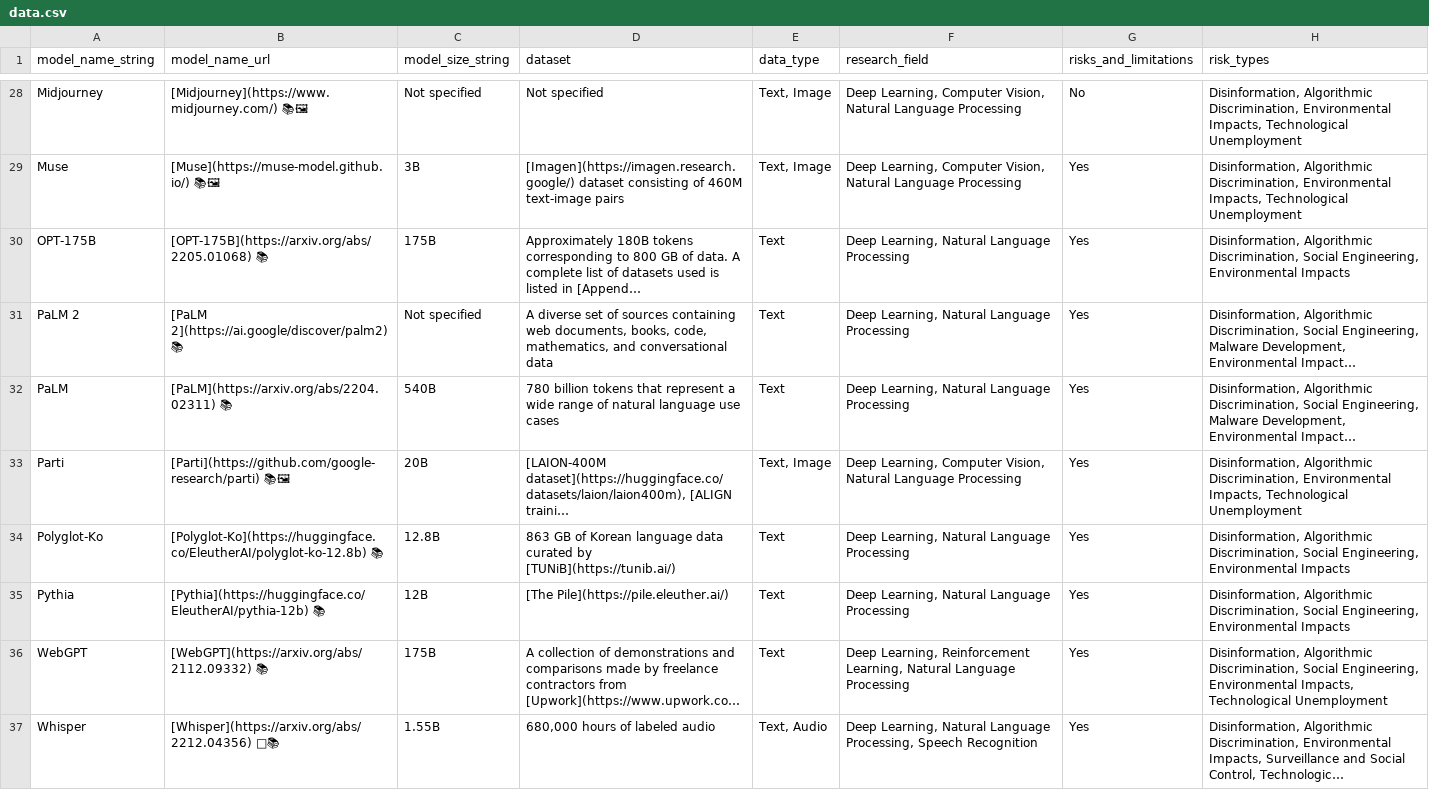
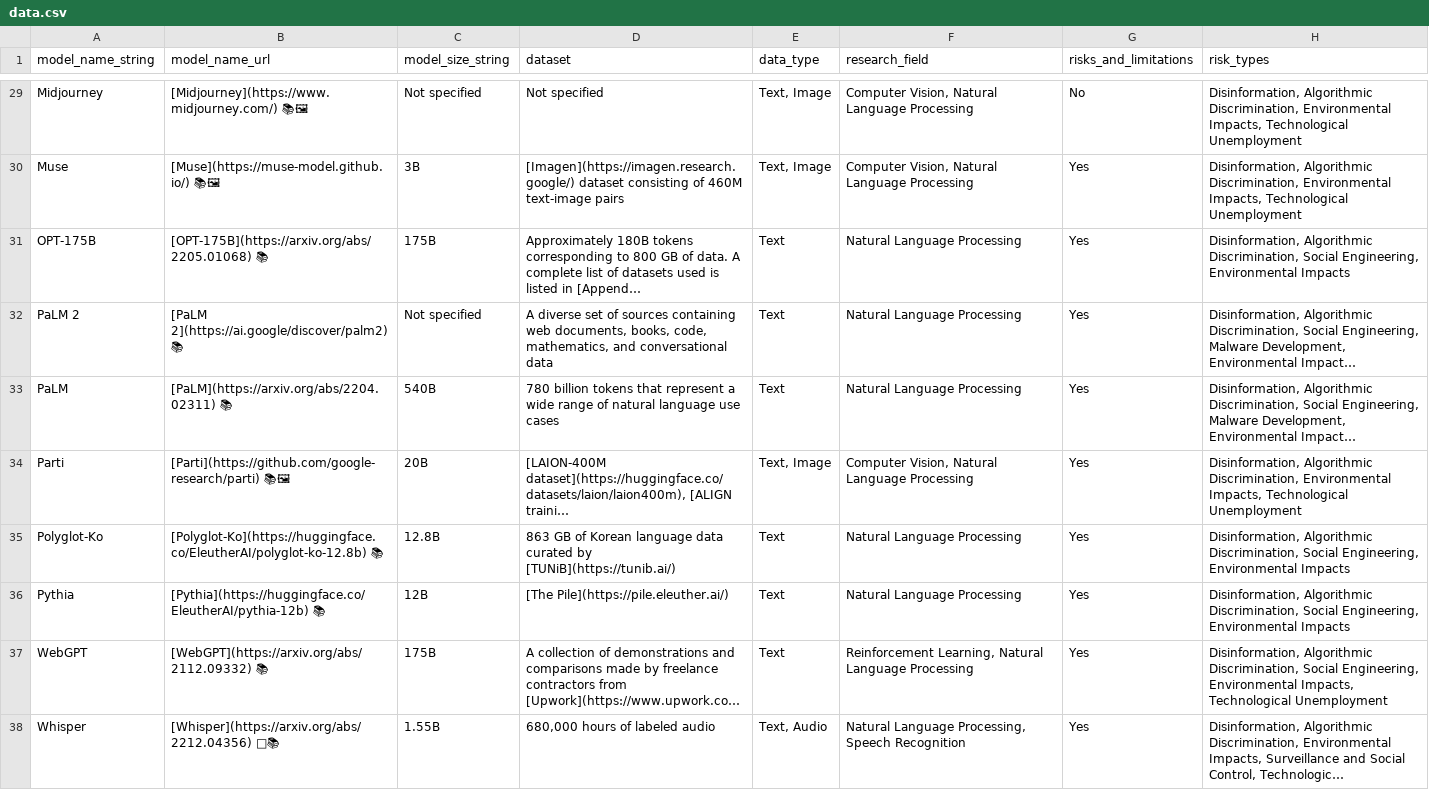
Before and after one commit to Nkluge-correa/Model-Library, a CSV file: data/data.csv, drawn as a sheet; only a part is shown, gaps mark what is left out; long unchanged cells end in …; addresses are those after the commit; the diff covers the shown part only; the diff names each change by its address in the sheet, - before the commit and + after, or states it on an @@ line.

Commit message:
documented the submission process

```diff
--- a/data/data.csv
+++ b/data/data.csv
-F29:F30 (research_field): Deep Learning, Computer Vision,…
+F29:F30 (research_field): Computer Vision,…
-F31:F33 (research_field): Deep Learning, Natural Language Processing
+F31:F33 (research_field): Natural Language Processing
-F34 (research_field): Deep Learning, Computer Vision,…
+F34 (research_field): Computer Vision,…
-F35:F36 (research_field): Deep Learning, Natural Language Processing
+F35:F36 (research_field): Natural Language Processing
-F37 (research_field): Deep Learning, Reinforcement Learning,…
+F37 (research_field): Reinforcement Learning,…
-F38 (research_field): Deep Learning, Natural Language…
+F38 (research_field): Natural Language…
```
Also changed, not shown: 1 added row and 27 edited cells elsewhere in this file, 39 other files.
